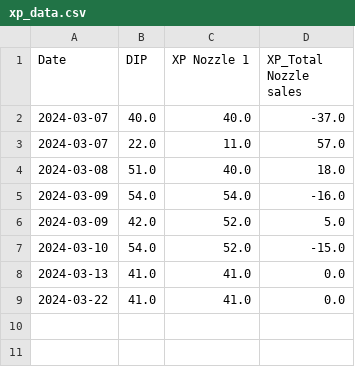
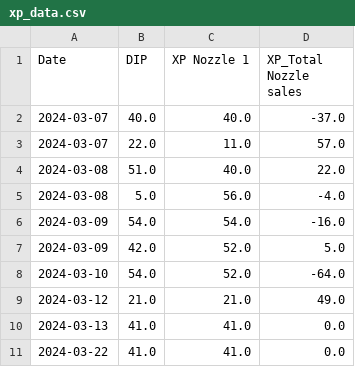
Before and after one commit to Tikam02/KSK-IOCL-ERP, a CSV file: data/xp_data.csv, drawn as a sheet.

```diff
--- a/data/xp_data.csv
+++ b/data/xp_data.csv
@@ -3,6 +3,8 @@ Date,DIP,XP Nozzle 1,XP_Total Nozzle sales
 2024-03-07,22.0,11.0,57.0
-2024-03-08,51.0,40.0,18.0
+2024-03-08,51.0,40.0,22.0
+2024-03-08,5.0,56.0,-4.0
 2024-03-09,54.0,54.0,-16.0
 2024-03-09,42.0,52.0,5.0
-2024-03-10,54.0,52.0,-15.0
+2024-03-10,54.0,52.0,-64.0
+2024-03-12,21.0,21.0,49.0
 2024-03-13,41.0,41.0,0.0
```
Also changed, not shown: data.csv, data/hs_data.csv, 9 other files.
